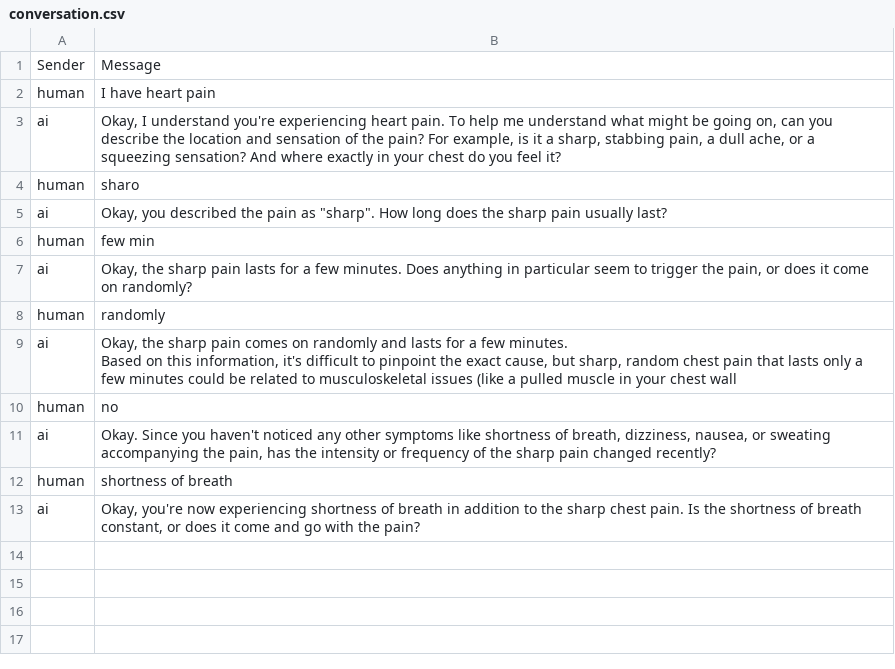
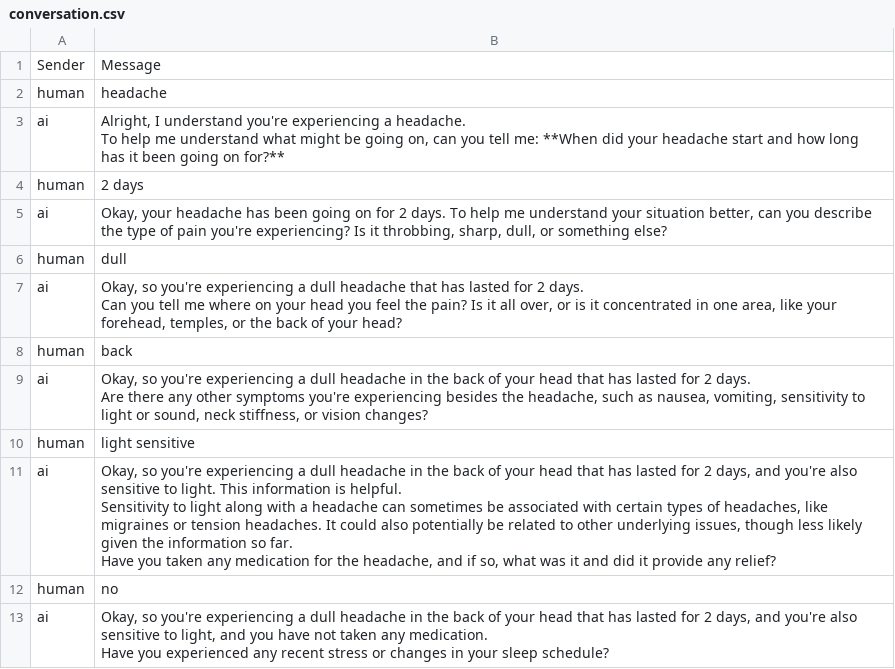
Before and after one commit to charan00000/emoryhacks, a CSV file: conversation.csv, drawn as a sheet.

```diff
--- a/conversation.csv
+++ b/conversation.csv
@@ -1,20 +1,31 @@
 Sender,Message
-human,I have heart pain
-ai,"Okay, I understand you're experiencing heart pain. To help me understand what might be going on, can you describe the location and sensation of the pain? For example, is it a sharp, stabbing pain, a dull ache, or a squeezing sensation? And where exactly in your chest do you feel it?
-"
-human,sharo
-ai,"Okay, you described the pain as ""sharp"". How long does the sharp pain usually last?
-"
-human,few min
-ai,"Okay, the sharp pain lasts for a few minutes. Does anything in particular seem to trigger the pain, or does it come on randomly?
-"
-human,randomly
-ai,"Okay, the sharp pain comes on randomly and lasts for a few minutes.
-
-Based on this information, it's difficult to pinpoint the exact cause, but sharp, random chest pain that lasts only a few minutes could be related to musculoskeletal issues (like a pulled muscle in your chest wall"
+human,headache
+ai,"Alright, I understand you're experiencing a headache.
+
+To help me understand what might be going on, can you tell me: **When did your headache start and how long has it been going on for?**
+"
+human,2 days
+ai,"Okay, your headache has been going on for 2 days. To help me understand your situation better, can you describe the type of pain you're experiencing? Is it throbbing, sharp, dull, or something else?
+"
+human,dull
+ai,"Okay, so you're experiencing a dull headache that has lasted for 2 days.
+
+Can you tell me where on your head you feel the pain? Is it all over, or is it concentrated in one area, like your forehead, temples, or the back of your head?
+"
+human,back
+ai,"Okay, so you're experiencing a dull headache in the back of your head that has lasted for 2 days.
+
+Are there any other symptoms you're experiencing besides the headache, such as nausea, vomiting, sensitivity to light or sound, neck stiffness, or vision changes?
+"
+human,light sensitive
+ai,"Okay, so you're experiencing a dull headache in the back of your head that has lasted for 2 days, and you're also sensitive to light. This information is helpful.
+
+Sensitivity to light along with a headache can sometimes be associated with certain types of headaches, like migraines or tension headaches. It could also potentially be related to other underlying issues, though less likely given the information so far.
+
+Have you taken any medication for the headache, and if so, what was it and did it provide any relief?
+"
 human,no
-ai,"Okay. Since you haven't noticed any other symptoms like shortness of breath, dizziness, nausea, or sweating accompanying the pain, has the intensity or frequency of the sharp pain changed recently?
-"
-human,shortness of breath
-ai,"Okay, you're now experiencing shortness of breath in addition to the sharp chest pain. Is the shortness of breath constant, or does it come and go with the pain?
-"
+ai,"Okay, so you're experiencing a dull headache in the back of your head that has lasted for 2 days, and you're also sensitive to light, and you have not taken any medication.
+
+Have you experienced any recent stress or changes in your sleep schedule?
+"
```
Also changed, not shown: 10 other files.
